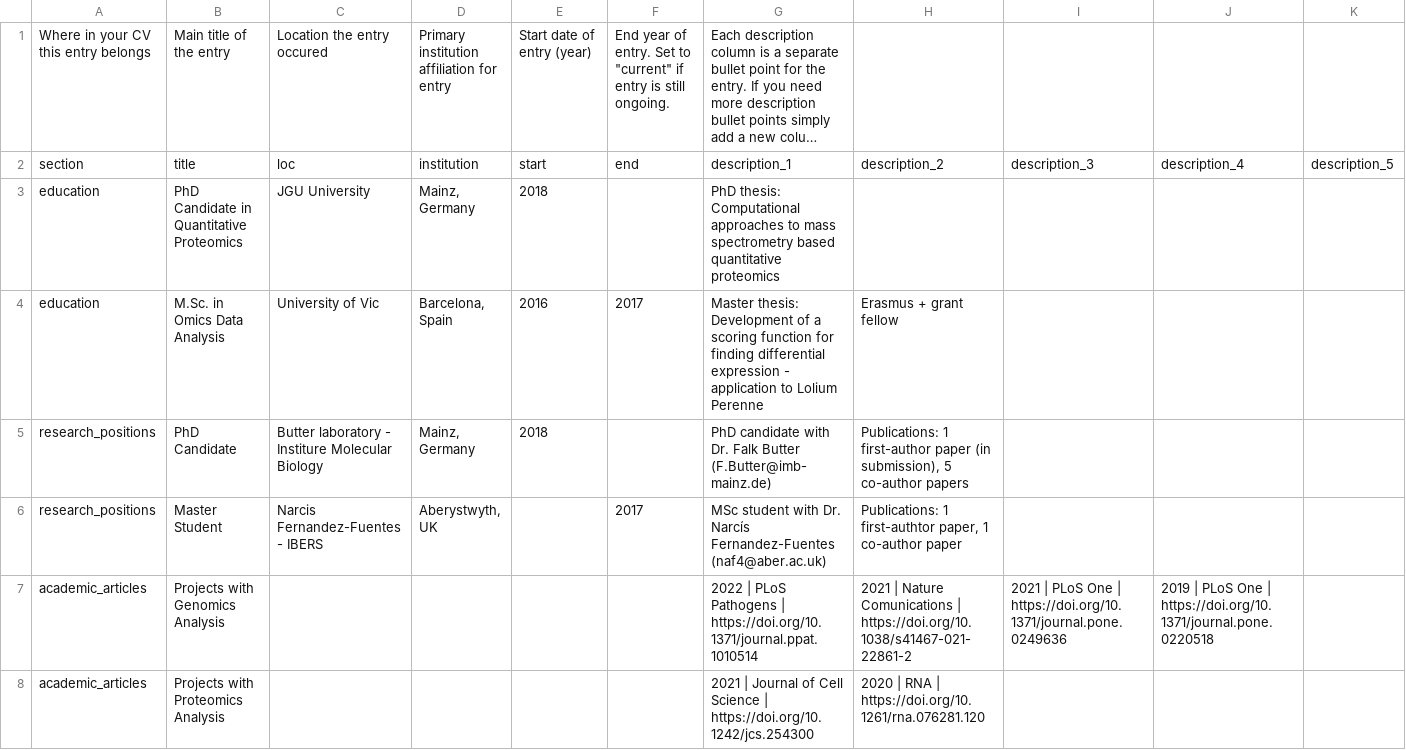
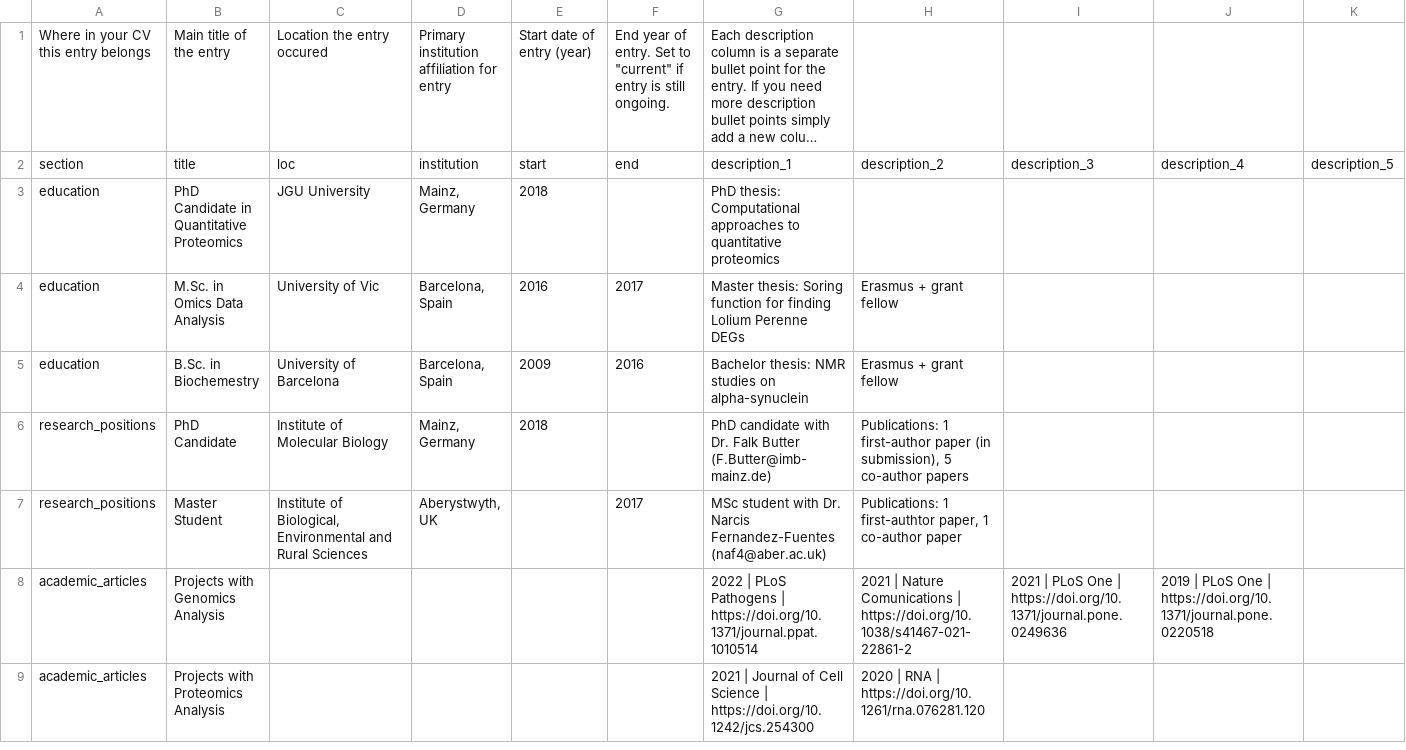
Before and after one commit to AFraderaSola/CV, a CSV file: data/entries.csv, drawn as a sheet; only a part is shown; long unchanged cells end in …; addresses are those after the commit; rows hold the shown columns only; the diff names each change by its address in the sheet, - before the commit and + after, or states it on an @@ line.

```diff
--- a/data/entries.csv
+++ b/data/entries.csv
-G3: …approaches to mass spectrometry based quantitative proteomics
+G3: …approaches to quantitative proteomics
-G4: Master thesis: Development of a scoring function for finding differential expression - application to Lolium Perenne
+G4: Master thesis: Soring function for finding Lolium Perenne DEGs
+row 5: education | B.Sc. in Biochemestry | University of Barcelona | Barcelona, Spain | 2009 | 2016 | Bachelor thesis: NMR studies on alpha-synuclein | Erasmus + grant fellow
-C6: Butter laboratory - Institure Molecular Biology
+C6: Institute of Molecular Biology
-C7: Narcis Fernandez-Fuentes - IBERS
+C7: Institute of Biological, Environmental and Rural Sciences
-G7: …with Dr. Narcís Fernandez-Fuentes (naf4@aber.ac.uk)
+G7: …with Dr. Narcis Fernandez-Fuentes (naf4@aber.ac.uk)
```
Also changed, not shown: data/network_entries.csv, 5 other files.
